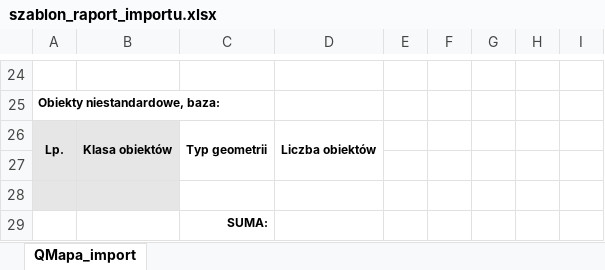
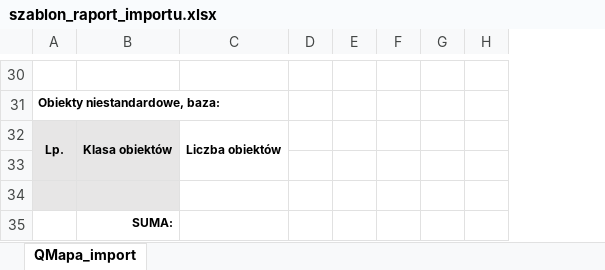
Before and after one commit to geoxyIT/QMapa, an Excel workbook: raport/szablon_raport_importu.xlsx, sheet QMapa_import, drawn as a sheet; only a part is shown, gaps mark what is left out; values as stored, in another font and other column widths than the file's, no borders; charts and pictures not drawn; removed rows and columns are numbered as before the commit, all else as after; the diff covers the shown part only; the diff names each change by its address in the sheet, - before the commit and + after, or states it on an @@ line.

```diff
--- a/raport/szablon_raport_importu.xlsx (sheet QMapa_import)
+++ b/raport/szablon_raport_importu.xlsx (sheet QMapa_import)
-column C, rows 26-29: Typ geometrii |  |  | SUMA:
-B35: (empty)
+B35: SUMA:
```
Also changed, not shown: 6 added rows, 2 edited cells and cell formats elsewhere in this sheet, charts or pictures, 31 other files.
